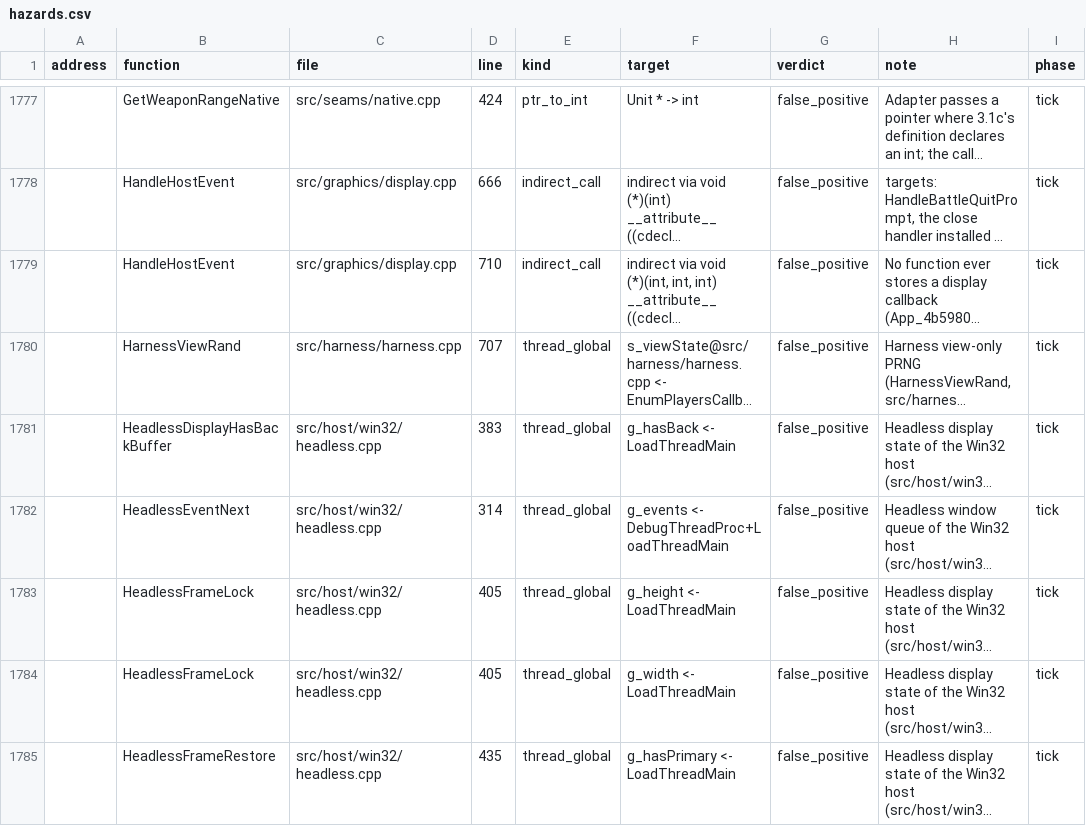
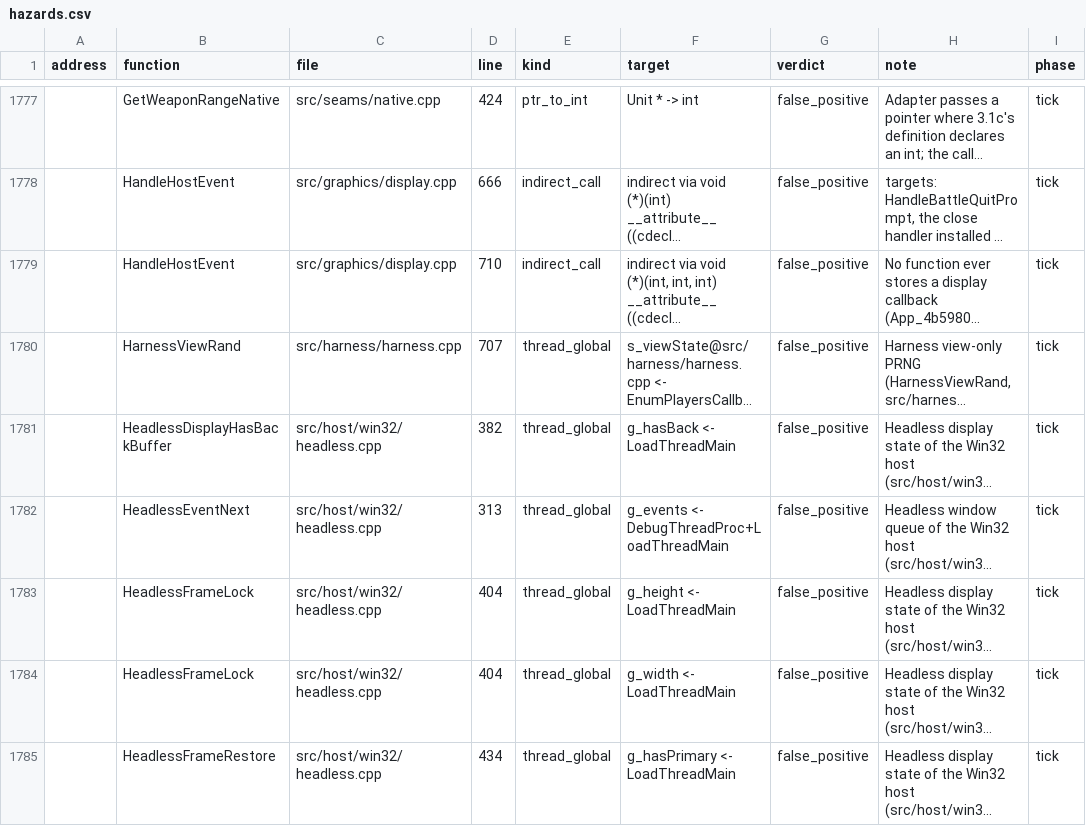
Before and after one commit to Thaldren-Archive-Forks/byte-tactics-moddable, a CSV file: data/hazards.csv, drawn as a sheet; only a part is shown, gaps mark what is left out; long unchanged cells end in …; the diff covers the shown part only; the diff names each change by its address in the sheet, - before the commit and + after, or states it on an @@ line.

```diff
--- a/data/hazards.csv
+++ b/data/hazards.csv
-D1781 (line): 383
+D1781 (line): 382
-D1782 (line): 314
+D1782 (line): 313
-D1783:D1784 (line): 405
+D1783:D1784 (line): 404
-D1785 (line): 435
+D1785 (line): 434
```
Also changed, not shown: 2 removed rows and 6 edited cells elsewhere in this file, data/state_classes.csv, 1 other file.
